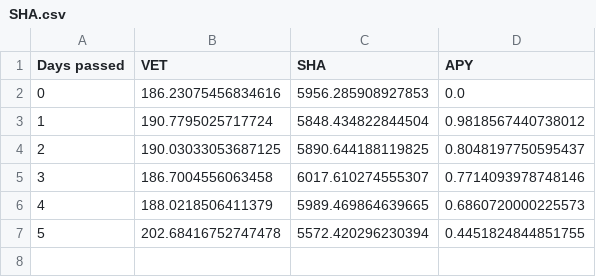
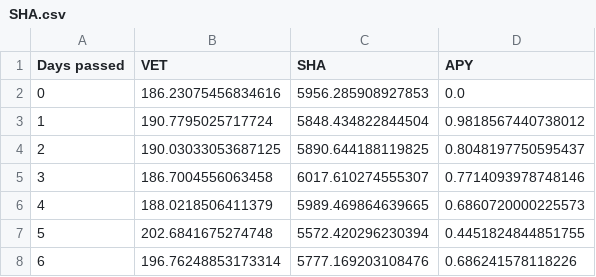
Before and after one commit to Pabb0/vexchange-yield-python, a CSV file: data/SHA.csv, drawn as a sheet.

```diff
--- a/data/SHA.csv
+++ b/data/SHA.csv
@@ -6,2 +6,3 @@ Days passed,VET,SHA,APY
 4,188.0218506411379,5989.469864639665,0.6860720000225573
-5,202.68416752747478,5572.420296230394,0.4451824844851755
+5,202.6841675274748,5572.420296230394,0.4451824844851755
+6,196.76248853173314,5777.169203108476,0.686241578118226
```
Also changed, not shown: data/OCE.csv, data/VEED.csv, 3 other files.
